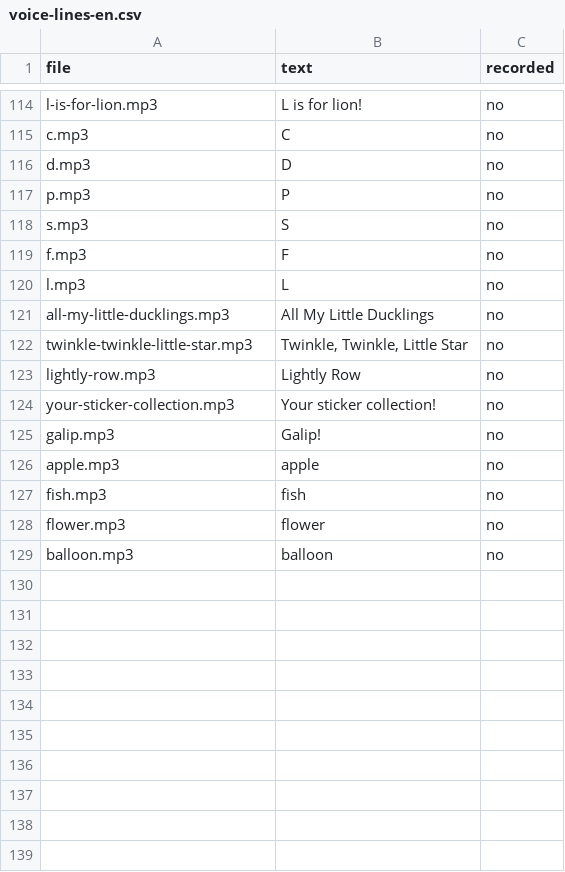
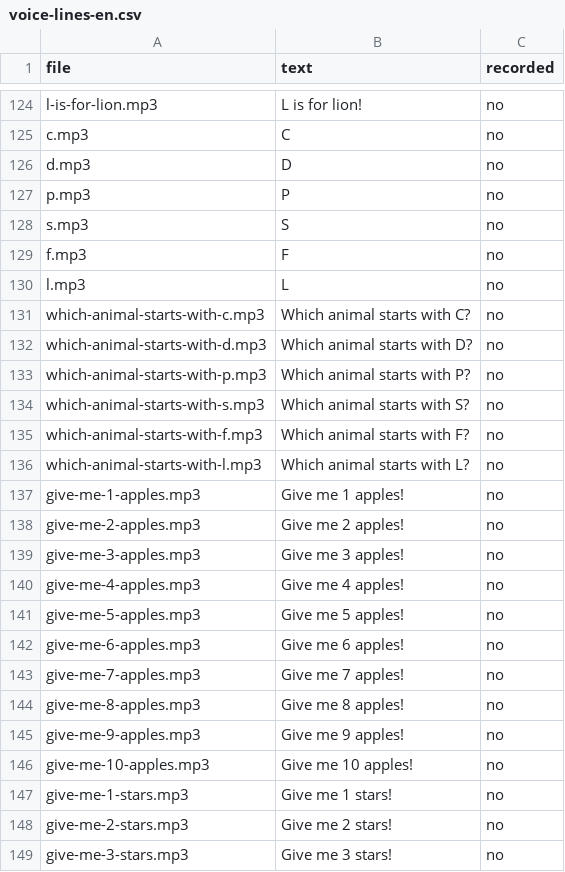
Before and after one commit to eMZetta/friends, a CSV file: docs/voice-lines-en.csv, drawn as a sheet; only a part is shown, gaps mark what is left out; the shorter side is filled out with more unchanged rows; the diff covers the shown part only.

```diff
--- a/docs/voice-lines-en.csv
+++ b/docs/voice-lines-en.csv
@@ -120 +130,20 @@ f.mp3;"F";no
 l.mp3;"L";no
+which-animal-starts-with-c.mp3;"Which animal starts with C?";no
+which-animal-starts-with-d.mp3;"Which animal starts with D?";no
+which-animal-starts-with-p.mp3;"Which animal starts with P?";no
+which-animal-starts-with-s.mp3;"Which animal starts with S?";no
+which-animal-starts-with-f.mp3;"Which animal starts with F?";no
+which-animal-starts-with-l.mp3;"Which animal starts with L?";no
+give-me-1-apples.mp3;"Give me 1 apples!";no
+give-me-2-apples.mp3;"Give me 2 apples!";no
+give-me-3-apples.mp3;"Give me 3 apples!";no
+give-me-4-apples.mp3;"Give me 4 apples!";no
+give-me-5-apples.mp3;"Give me 5 apples!";no
+give-me-6-apples.mp3;"Give me 6 apples!";no
+give-me-7-apples.mp3;"Give me 7 apples!";no
+give-me-8-apples.mp3;"Give me 8 apples!";no
+give-me-9-apples.mp3;"Give me 9 apples!";no
+give-me-10-apples.mp3;"Give me 10 apples!";no
+give-me-1-stars.mp3;"Give me 1 stars!";no
+give-me-2-stars.mp3;"Give me 2 stars!";no
+give-me-3-stars.mp3;"Give me 3 stars!";no
```
Also changed, not shown: 45 added rows elsewhere in this file, docs/voice-lines-de.csv, 11 other files.
